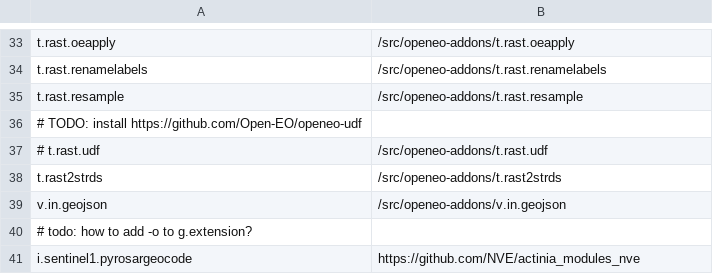
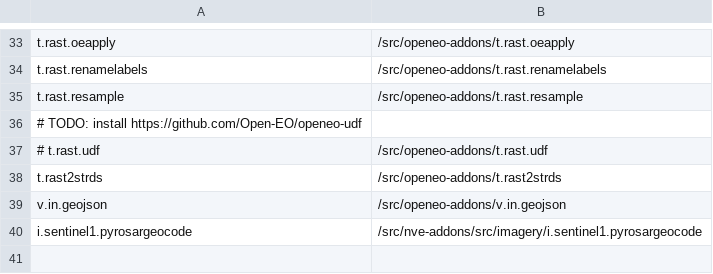
Before and after one commit to actinia-org/actinia-docker, a CSV file: grass_addons_list.csv, drawn as a sheet; only a part is shown, gaps mark what is left out.

Commit message:
add addon installation

```diff
--- a/grass_addons_list.csv
+++ b/grass_addons_list.csv
@@ -39,3 +39,2 @@ t.rast2strds,/src/openeo-addons/t.rast2strds
 v.in.geojson,/src/openeo-addons/v.in.geojson
-# todo: how to add -o to g.extension?
-i.sentinel1.pyrosargeocode,https://github.com/NVE/actinia_modules_nve
+i.sentinel1.pyrosargeocode,/src/nve-addons/src/imagery/i.sentinel1.pyrosargeocode
```
Also changed, not shown: 1 other file.
